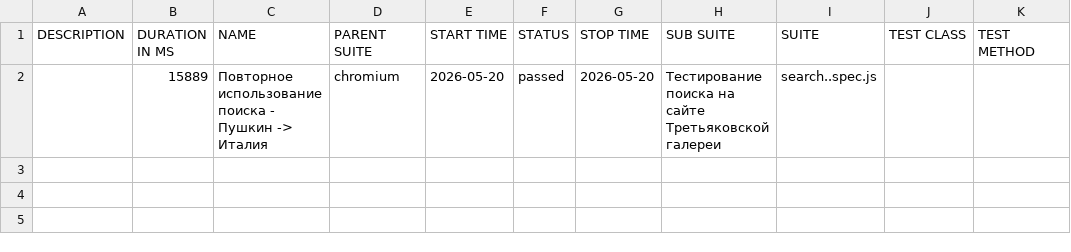
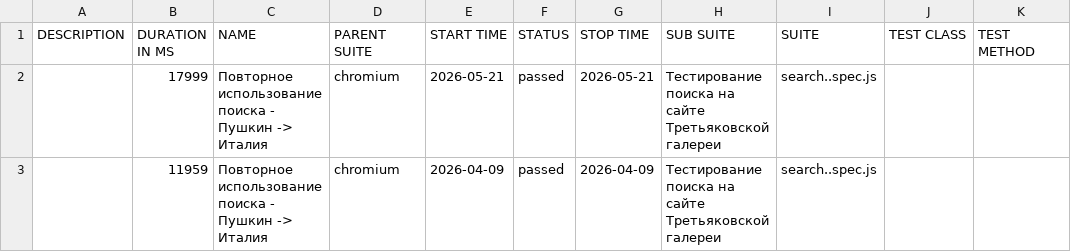
Before and after one commit to Kemont2H/tretyakov-tests, a CSV file: data/suites.csv, drawn as a sheet.

```diff
--- a/data/suites.csv
+++ b/data/suites.csv
@@ -1,2 +1,3 @@
 "DESCRIPTION","DURATION IN MS","NAME","PARENT SUITE","START TIME","STATUS","STOP TIME","SUB SUITE","SUITE","TEST CLASS","TEST METHOD"
-"","15889","Повторное использование поиска - Пушкин -> Италия","chromium","2026-05-20","passed","2026-05-20","Тестирование поиска на сайте Третьяковской галереи","search..spec.js","",""
+"","17999","Повторное использование поиска - Пушкин -> Италия","chromium","2026-05-21","passed","2026-05-21","Тестирование поиска на сайте Третьяковской галереи","search..spec.js","",""
+"","11959","Повторное использование поиска - Пушкин -> Италия","chromium","2026-04-09","passed","2026-04-09","Тестирование поиска на сайте Третьяковской галереи","search..spec.js","",""
```
Also changed, not shown: 25 other files.
